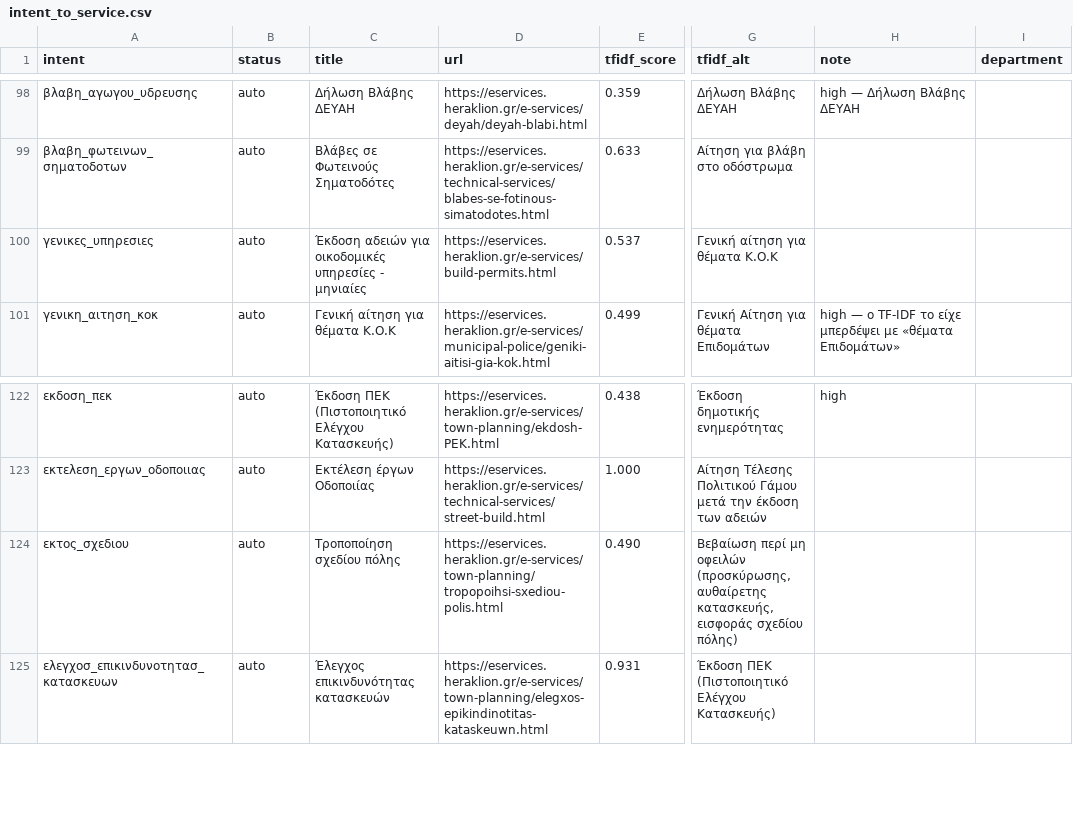
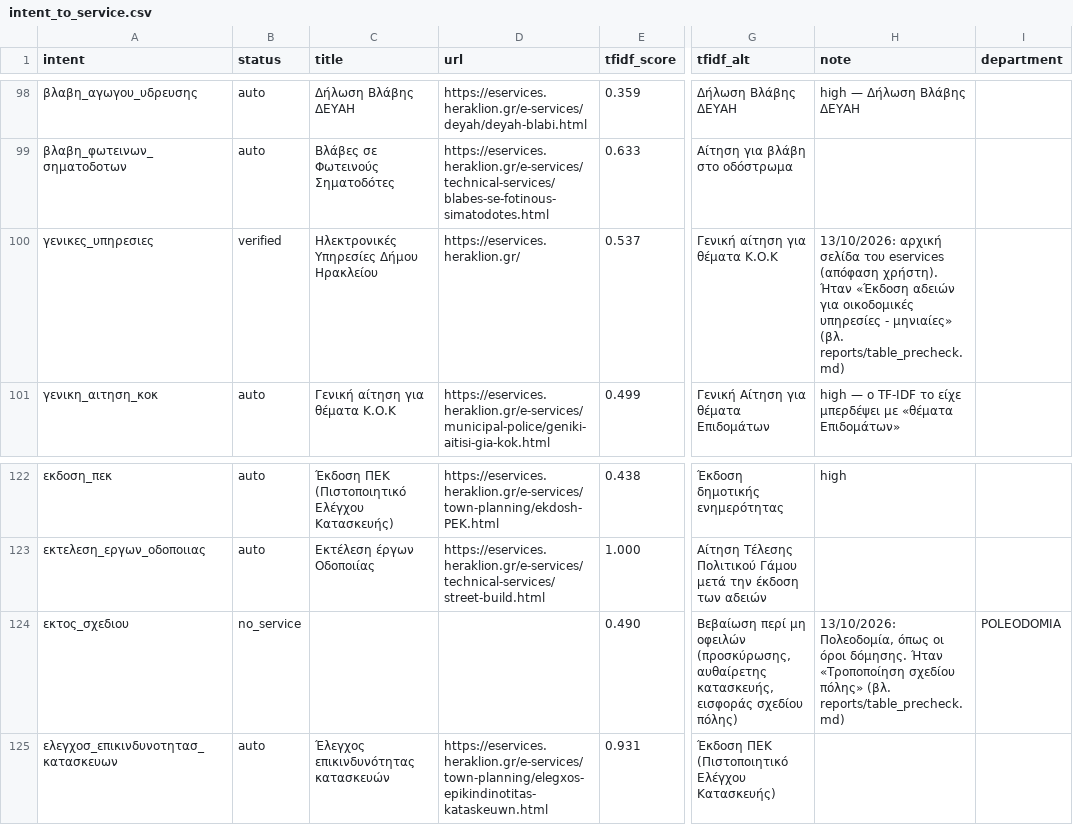
Before and after one commit to ToniAiv/ChatBot, a CSV file: mappings/intent_to_service.csv, drawn as a sheet; only a part is shown, gaps mark what is left out; the diff names each change by its address in the sheet, - before the commit and + after, or states it on an @@ line.

```diff
--- a/mappings/intent_to_service.csv
+++ b/mappings/intent_to_service.csv
-B100 (status): auto
+B100 (status): verified
-C100 (title): Έκδοση αδειών για οικοδομικές υπηρεσίες - μηνιαίες
+C100 (title): Ηλεκτρονικές Υπηρεσίες Δήμου Ηρακλείου
-D100 (url): https://eservices.heraklion.gr/e-services/build-permits.html
+D100 (url): https://eservices.heraklion.gr/
-H100 (note): (empty)
+H100 (note): 13/10/2026: αρχική σελίδα του eservices (απόφαση χρήστη). Ήταν «Έκδοση αδειών για οικοδομικές υπηρεσίες - μηνιαίες» (βλ. reports/table_precheck.md)
-B124 (status): auto
+B124 (status): no_service
-C124 (title): Τροποποίηση σχεδίου πόλης
+C124 (title): (empty)
-D124 (url): https://eservices.heraklion.gr/e-services/town-planning/tropopoihsi-sxediou-polis.html
+D124 (url): (empty)
-H124 (note): (empty)
+H124 (note): 13/10/2026: Πολεοδομία, όπως οι όροι δόμησης. Ήταν «Τροποποίηση σχεδίου πόλης» (βλ. reports/table_precheck.md)
-I124 (department): (empty)
+I124 (department): POLEODOMIA
```
Also changed, not shown: reports/table_precheck.csv, 5 other files.
